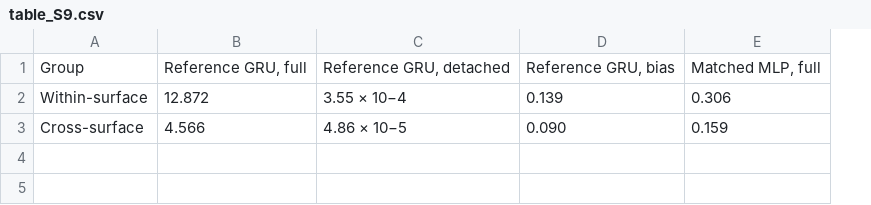
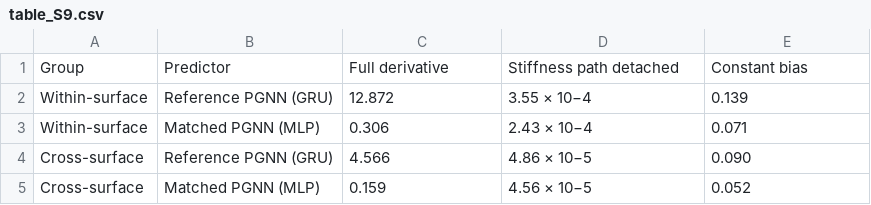
Before and after one commit to nelsonL31/automotive-innovation-yaw-prediction, a CSV file: tables/table_S9.csv, drawn as a sheet; removed rows and columns are numbered as before the commit, all else as after; the diff names each change by its address in the sheet, - before the commit and + after, or states it on an @@ line.

```diff
--- a/tables/table_S9.csv
+++ b/tables/table_S9.csv
+column B, row 2: Reference PGNN (GRU); row 4: Reference PGNN (GRU)
-column E, rows 2-3: 0.306 | 0.159
-row 1: Group | Reference GRU, full | Reference GRU, detached | Reference GRU, bias | Matched MLP, full
+row 1: Group | Predictor | Full derivative | Stiffness path detached | Constant bias
+row 3: Within-surface | Matched PGNN (MLP) | 0.306 | 2.43 × 10−4 | 0.071
+row 5: Cross-surface | Matched PGNN (MLP) | 0.159 | 4.56 × 10−5 | 0.052
```
Also changed, not shown: tables/table_1.csv, tables/table_2.csv, 48 other files.
